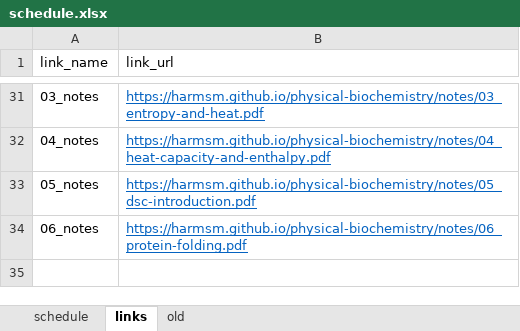
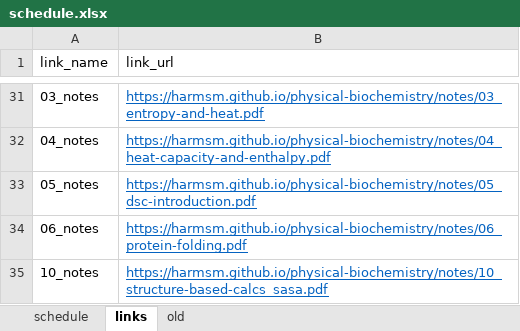
Before and after one commit to harmsm/physical-biochemistry, an Excel workbook: dev/schedule.xlsx, sheet links, drawn as a sheet; only a part is shown, gaps mark what is left out; values as stored, in another font and other column widths than the file's, no borders; the diff names each change by its address in the sheet, - before the commit and + after, or states it on an @@ line.

Commit message:
adding notes from class 10

```diff
--- a/dev/schedule.xlsx (sheet links)
+++ b/dev/schedule.xlsx (sheet links)
+row 35: 10_notes | https://harmsm.github.io/physical-biochemistry/notes/10_structure-based-calcs_sasa.pdf
```
Also changed, not shown: sheet schedule, 4 other files.
